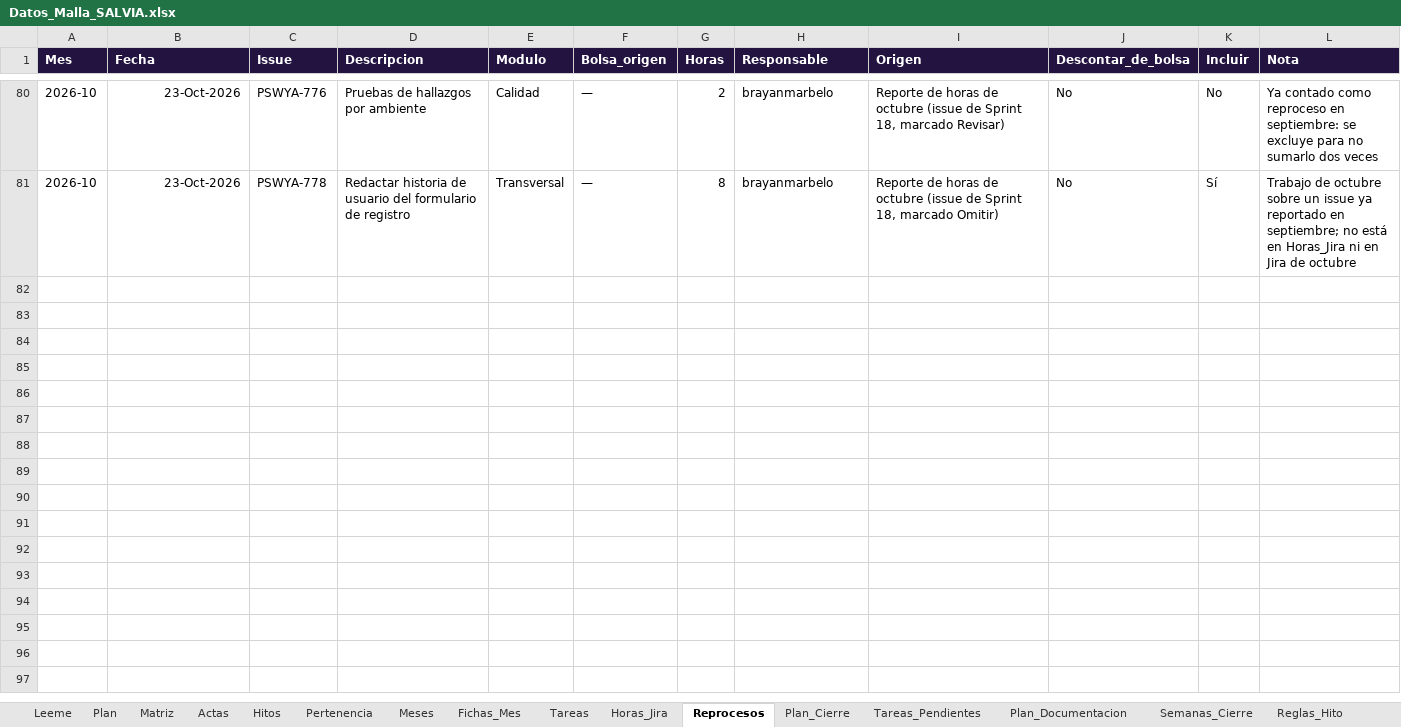
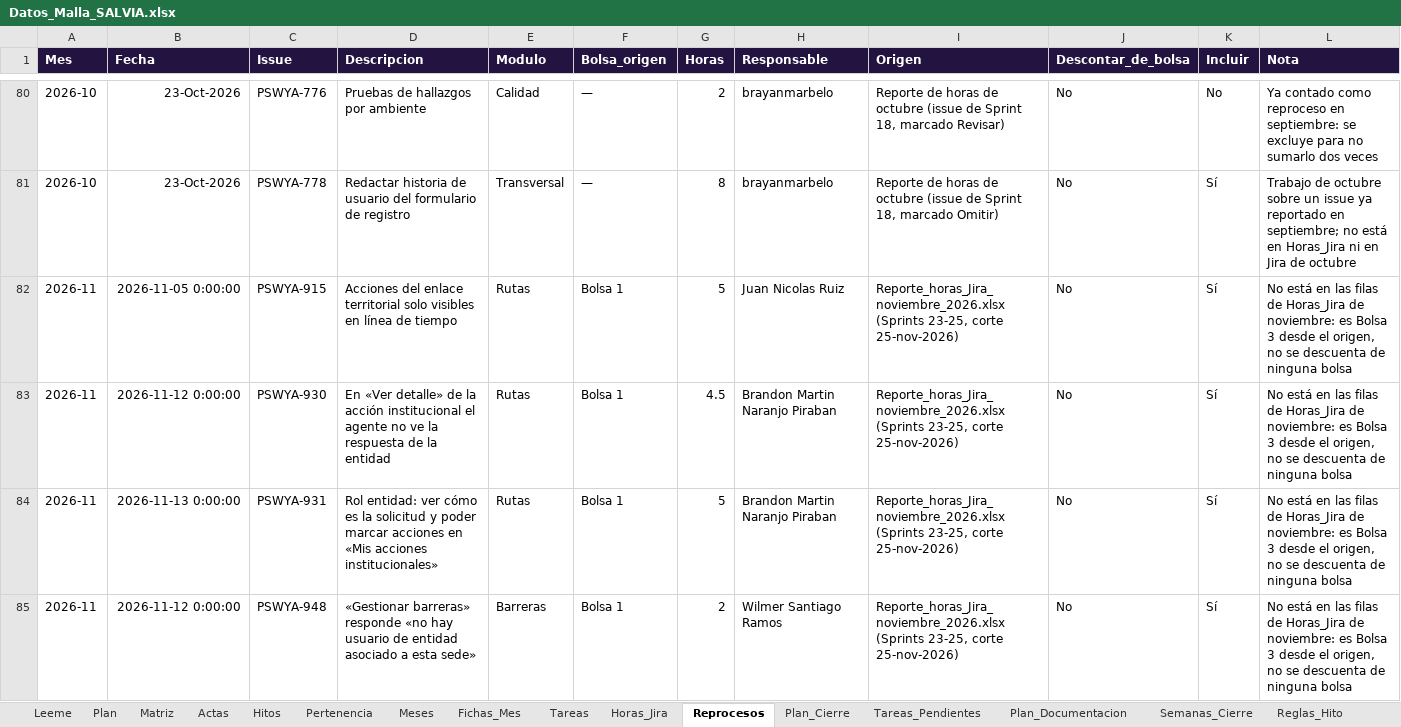
Before and after one commit to KreivoMockups/SalviaHitos_Gantt, an Excel workbook: Datos_Malla_SALVIA.xlsx, sheet Reprocesos, drawn as a sheet; only a part is shown, gaps mark what is left out; values as stored, in another font and other column widths than the file's, no borders; charts and pictures not drawn; the diff names each change by its address in the sheet, - before the commit and + after, or states it on an @@ line.

```diff
--- a/Datos_Malla_SALVIA.xlsx (sheet Reprocesos)
+++ b/Datos_Malla_SALVIA.xlsx (sheet Reprocesos)
+row 82: 2026-11 | 2026-11-05 0:00:00 | PSWYA-915 | Acciones del enlace territorial solo visibles en línea de tiempo | Rutas | Bolsa 1 | 5 | Juan Nicolas Ruiz | Reporte_horas_Jira_noviembre_2026.xlsx (Sprints 23-25, corte 25-nov-2026) | No | Sí | No está en las filas de Horas_Jira de noviembre: es Bolsa 3 desde el origen, no se descuenta de ninguna bolsa
+row 83: 2026-11 | 2026-11-12 0:00:00 | PSWYA-930 | En «Ver detalle» de la acción institucional el agente no ve la respuesta de la entidad | Rutas | Bolsa 1 | 4.5 | Brandon Martin Naranjo Piraban | Reporte_horas_Jira_noviembre_2026.xlsx (Sprints 23-25, corte 25-nov-2026) | No | Sí | No está en las filas de Horas_Jira de noviembre: es Bolsa 3 desde el origen, no se descuenta de ninguna bolsa
+row 84: 2026-11 | 2026-11-13 0:00:00 | PSWYA-931 | Rol entidad: ver cómo es la solicitud y poder marcar acciones en «Mis acciones institucionales» | Rutas | Bolsa 1 | 5 | Brandon Martin Naranjo Piraban | Reporte_horas_Jira_noviembre_2026.xlsx (Sprints 23-25, corte 25-nov-2026) | No | Sí | No está en las filas de Horas_Jira de noviembre: es Bolsa 3 desde el origen, no se descuenta de ninguna bolsa
+row 85: 2026-11 | 2026-11-12 0:00:00 | PSWYA-948 | «Gestionar barreras» responde «no hay usuario de entidad asociado a esta sede» | Barreras | Bolsa 1 | 2 | Wilmer Santiago Ramos | Reporte_horas_Jira_noviembre_2026.xlsx (Sprints 23-25, corte 25-nov-2026) | No | Sí | No está en las filas de Horas_Jira de noviembre: es Bolsa 3 desde el origen, no se descuenta de ninguna bolsa
```
Also changed, not shown: sheet Horas_Jira, sheet Plan, sheet Actas, sheet Fichas_Mes, sheet Meses, sheet Avance_Mensual, other sheet tabs, formulas that keep their value, charts or pictures, 1 other file.
